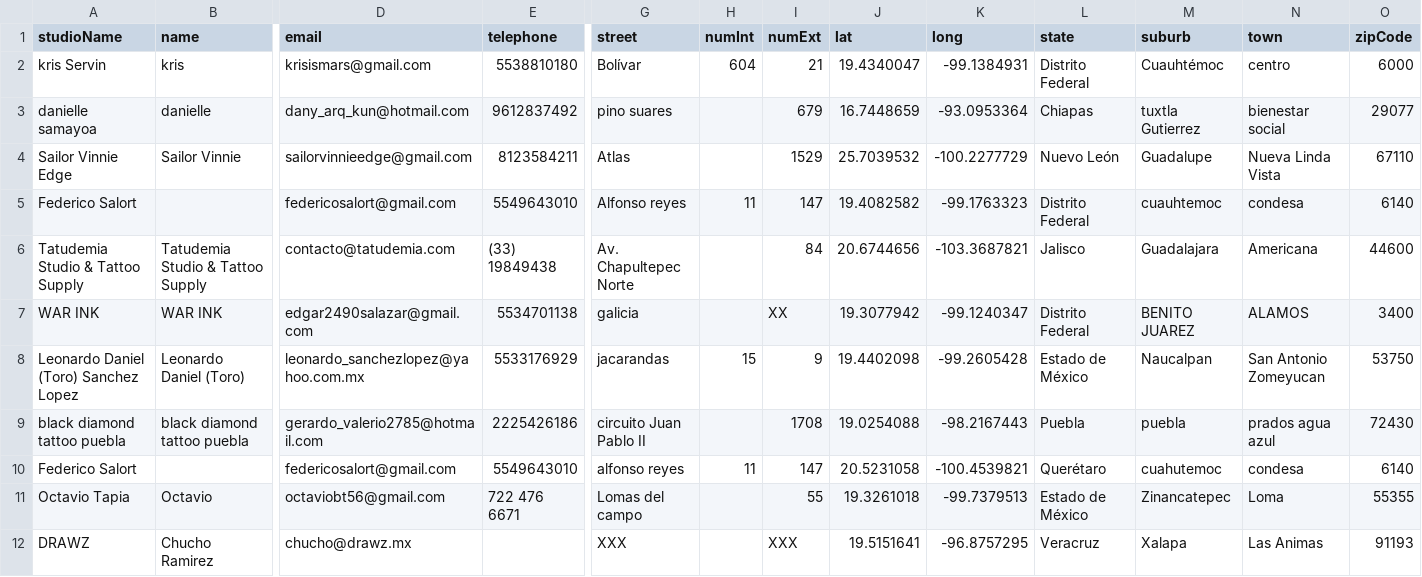
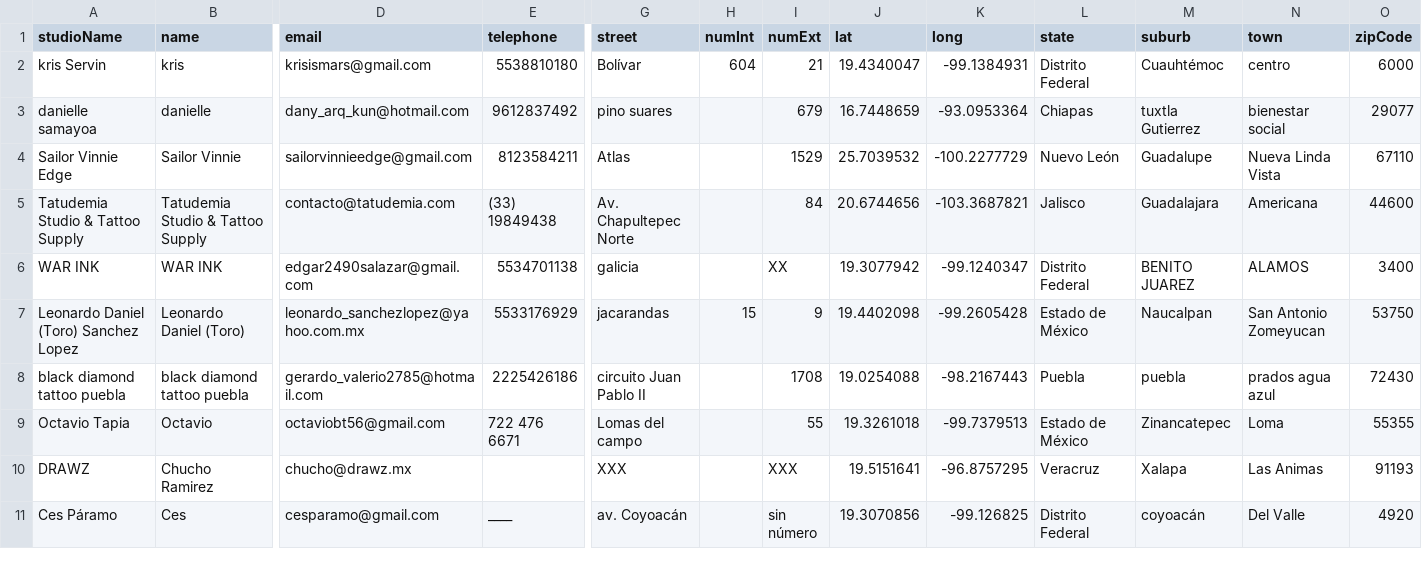
Before and after one commit to jresendiz27/migracionTatuadora, a CSV file: src/main/resources/csv/estudios.csv, drawn as a sheet; only a part is shown, gaps mark what is left out; the shorter side is filled out with more unchanged rows; rows hold the shown columns only; the diff covers the shown part only; the diff names each change by its address in the sheet, - before the commit and + after, or states it on an @@ line.

Commit message:
Removing federicosalort rows, related with the previous developer

```diff
--- a/src/main/resources/csv/estudios.csv
+++ b/src/main/resources/csv/estudios.csv
-row 5: Federico Salort |  | federicosalort@gmail.com | 5549643010 | Alfonso reyes | 11 | 147 | 19.4082582 | -99.1763323 | Distrito Federal | cuauhtemoc | condesa | 6140
-row 10: Federico Salort |  | federicosalort@gmail.com | 5549643010 | alfonso reyes | 11 | 147 | 20.5231058 | -100.4539821 | Querétaro | cuahutemoc | condesa | 6140
```
Also changed, not shown: 2 removed rows and 9 edited cells elsewhere in this file, src/main/resources/csv/clients.csv.
